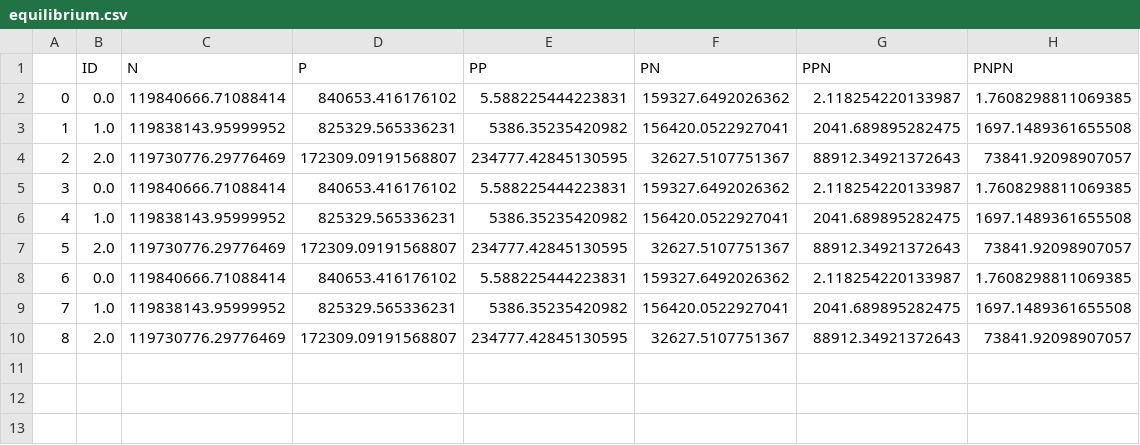
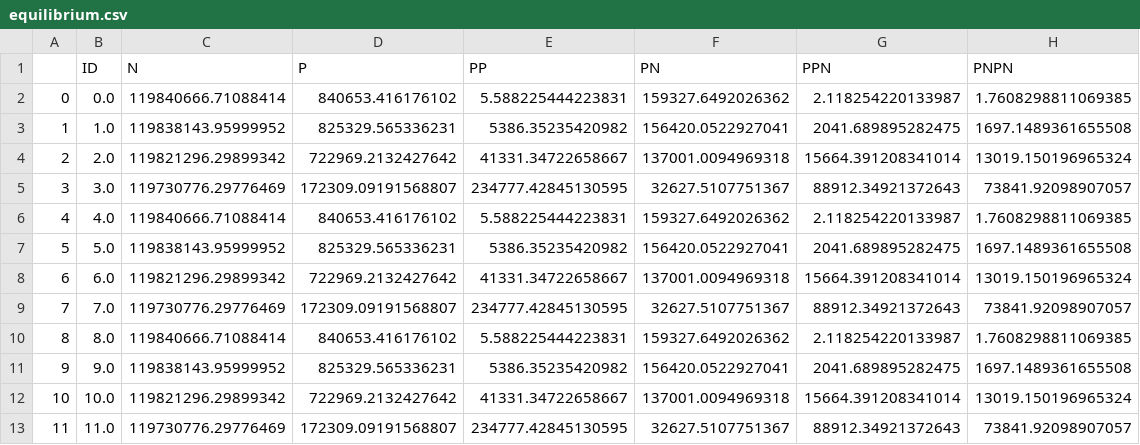
Before and after one commit to sangmk/dimerEnhanceProteinDNA, a CSV file: Simulations/Gillespie/DNA:criticDimer/equilibrium.csv, drawn as a sheet; addresses are those after the commit; the diff names each change by its address in the sheet, - before the commit and + after, or states it on an @@ line.

```diff
--- a/Simulations/Gillespie/DNA:criticDimer/equilibrium.csv
+++ b/Simulations/Gillespie/DNA:criticDimer/equilibrium.csv
+row 4: 2 | 2.0 | 119821296.29899342 | 722969.2132427642 | 41331.34722658667 | 137001.0094969318 | 15664.391208341014 | 13019.150196965324
@@ column A renumbered from row 5 down @@
-B5 (ID): 2.0
+B5 (ID): 3.0
-B6 (ID): 0.0
+B6 (ID): 4.0
-B7 (ID): 1.0
+B7 (ID): 5.0
+row 8: 6 | 6.0 | 119821296.29899342 | 722969.2132427642 | 41331.34722658667 | 137001.0094969318 | 15664.391208341014 | 13019.150196965324
-B9 (ID): 2.0
+B9 (ID): 7.0
-B10 (ID): 0.0
+B10 (ID): 8.0
-B11 (ID): 1.0
+B11 (ID): 9.0
+row 12: 10 | 10.0 | 119821296.29899342 | 722969.2132427642 | 41331.34722658667 | 137001.0094969318 | 15664.391208341014 | 13019.150196965324
-B13 (ID): 2.0
+B13 (ID): 11.0
```
Also changed, not shown: Simulations/Gillespie/DNA:criticDimer/parameters.csv, 8 other files.
